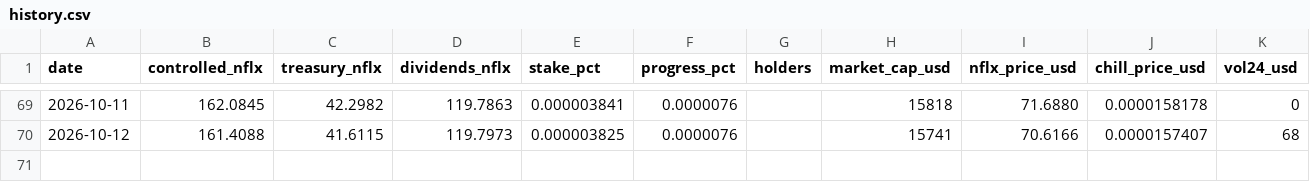
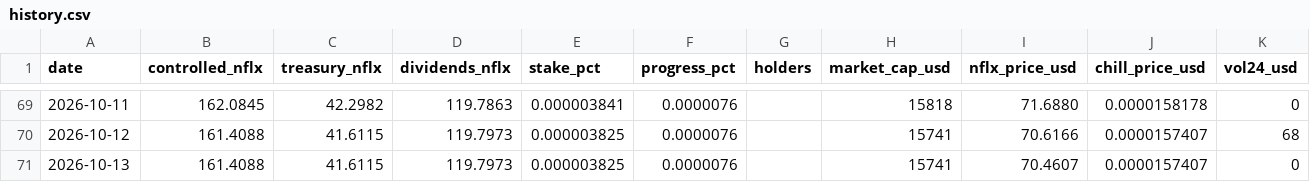
Before and after one commit to mavrkofficial/nflx-n-chill, a CSV file: daily-holder-report/history.csv, drawn as a sheet; only a part is shown, gaps mark what is left out; the diff names each change by its address in the sheet, - before the commit and + after, or states it on an @@ line.

Commit message:
chore: daily $CHILL shareholder report (2026-10-13)

```diff
--- a/daily-holder-report/history.csv
+++ b/daily-holder-report/history.csv
+row 71: 2026-10-13 | 161.4088 | 41.6115 | 119.7973 | 0.000003825 | 0.0000076 |  | 15741 | 70.4607 | 0.0000157407 | 0
```
Also changed, not shown: 3 other files.
